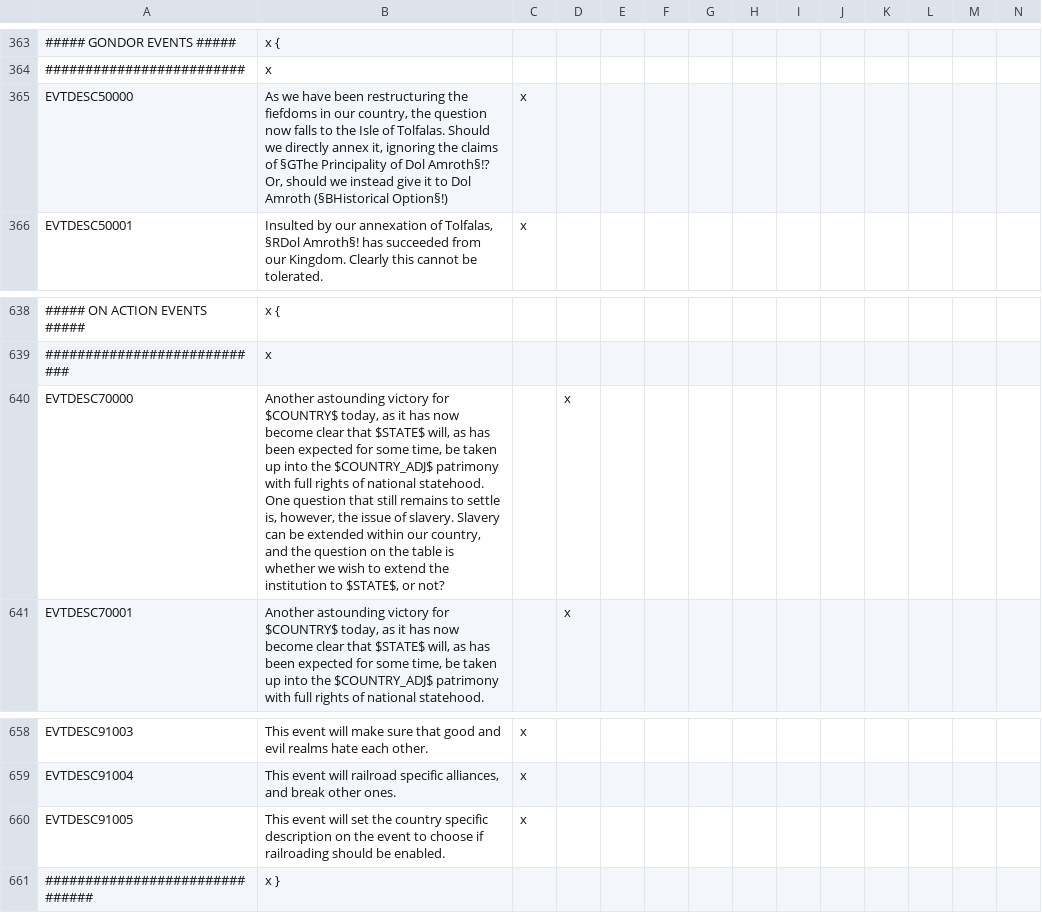
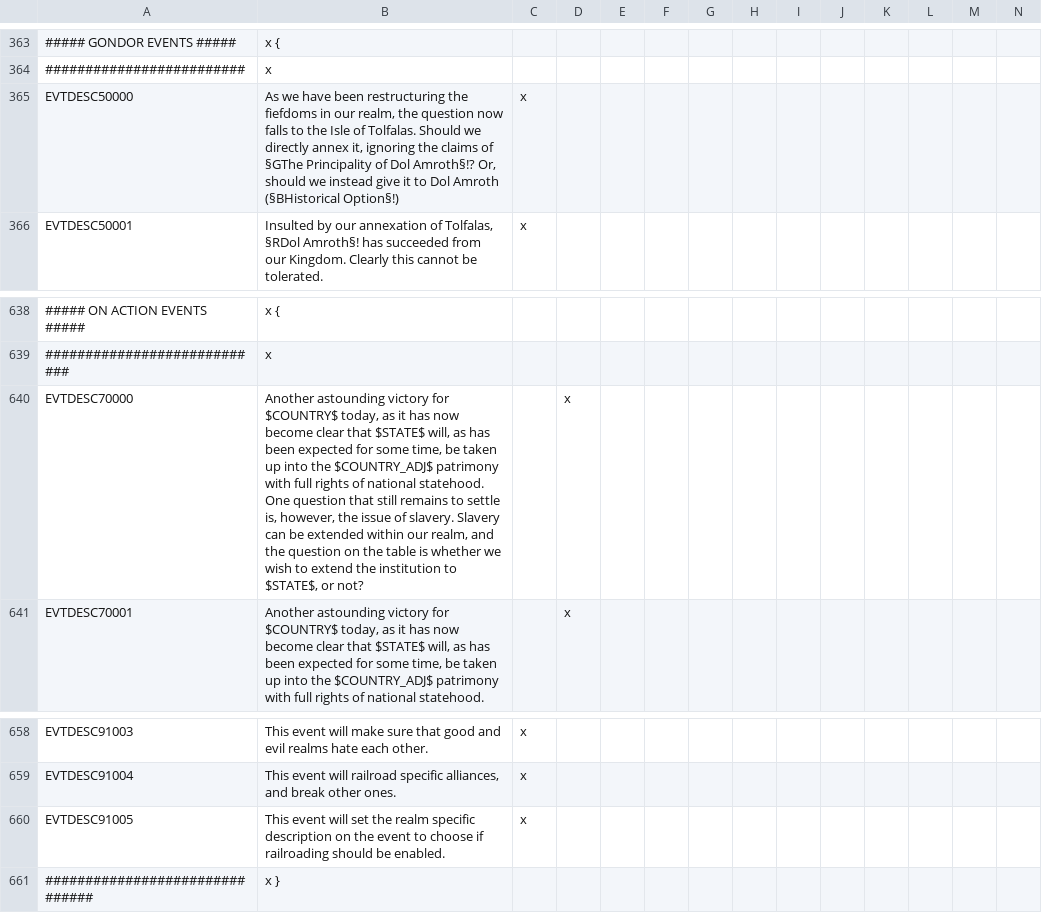
Before and after one commit to The-Third-Age/TTA-Victoria-2, a CSV file: localisation/events.csv, drawn as a sheet; only a part is shown, gaps mark what is left out; the diff covers the shown part only; the diff names each change by its address in the sheet, - before the commit and + after, or states it on an @@ line.

```diff
--- a/localisation/events.csv
+++ b/localisation/events.csv
-B365: …in our country, the question…
+B365: …in our realm, the question…
-B640: …within our country, and the…
+B640: …within our realm, and the…
-B660: …set the country specific description…
+B660: …set the realm specific description…
```
Also changed, not shown: 6 edited cells elsewhere in this file.
